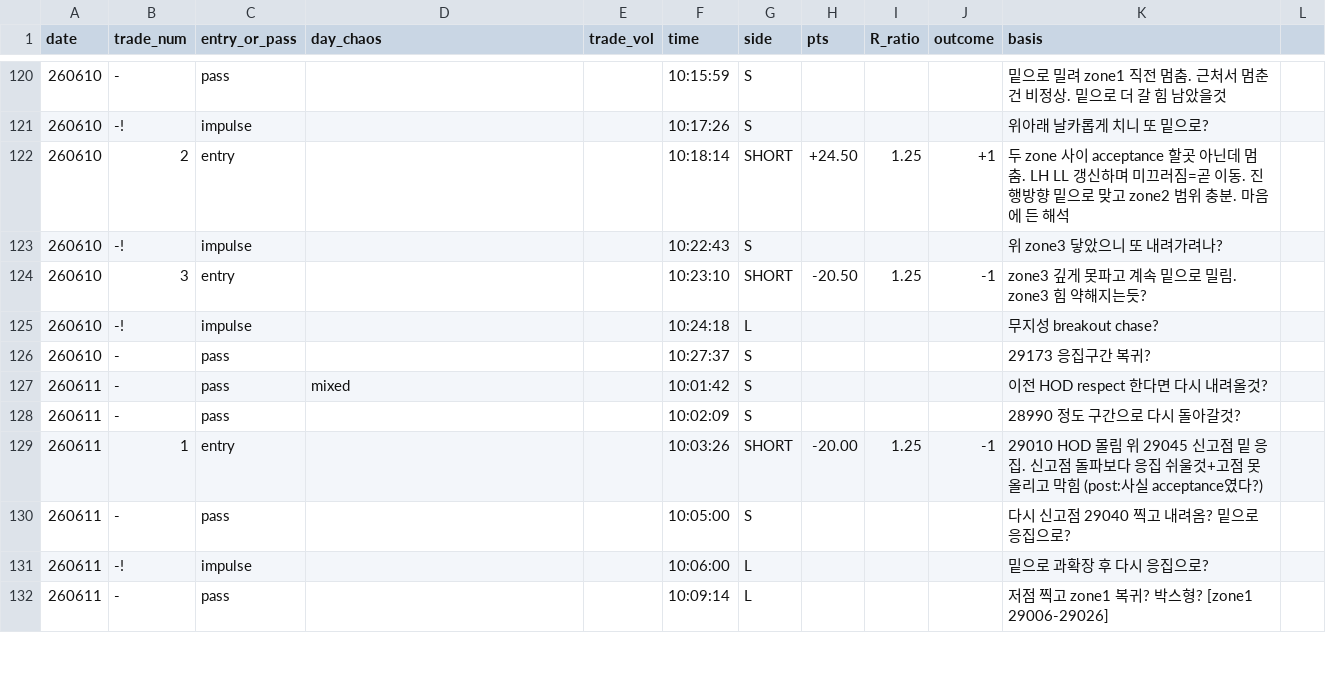
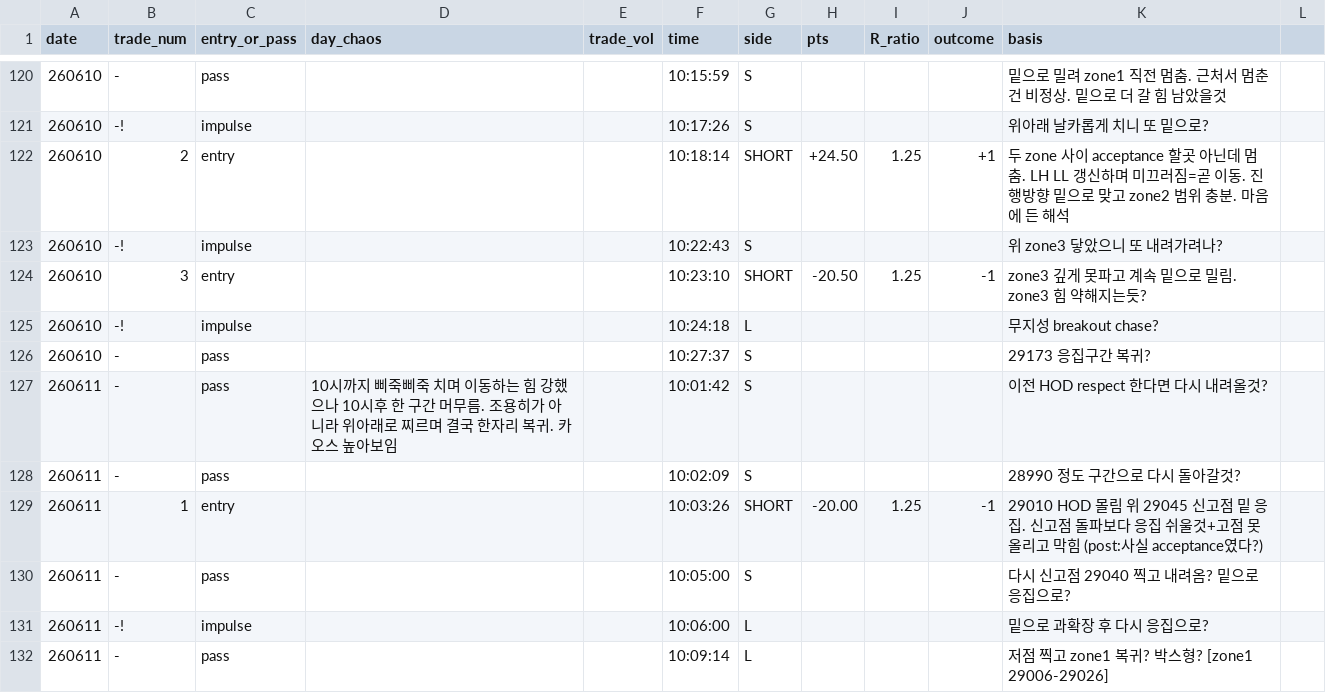
Before and after one commit to kjh950526-create/NQ_Research, a CSV file: daily_merged/merged_log.csv, drawn as a sheet; only a part is shown, gaps mark what is left out.

```diff
--- a/daily_merged/merged_log.csv
+++ b/daily_merged/merged_log.csv
@@ -126,3 +126,3 @@ date,trade_num,entry_or_pass,day_chaos,trade_vol,time,side,pts,R_ratio,outcome,b
 260610,-,pass,,,10:27:37,S,,,,29173 응집구간 복귀?
-260611,-,pass,mixed,,10:01:42,S,,,,이전 HOD respect 한다면 다시 내려올것?
+260611,-,pass,"10시까지 삐죽삐죽 치며 이동하는 힘 강했으나 10시후 한 구간 머무름. 조용히가 아니라 위아래로 찌르며 결국 한자리 복귀. 카오스 높아보임",,10:01:42,S,,,,이전 HOD respect 한다면 다시 내려올것?
 260611,-,pass,,,10:02:09,S,,,,28990 정도 구간으로 다시 돌아갈것?
```
